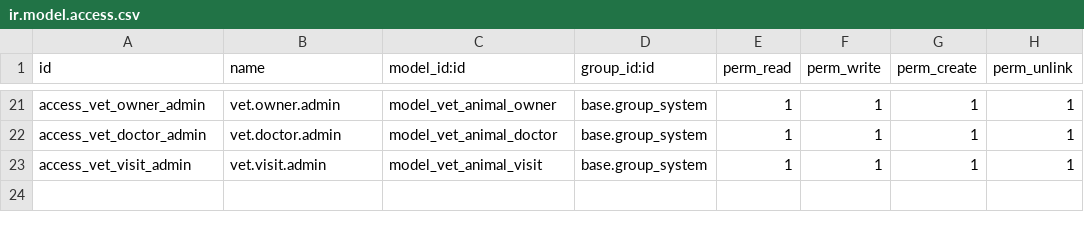
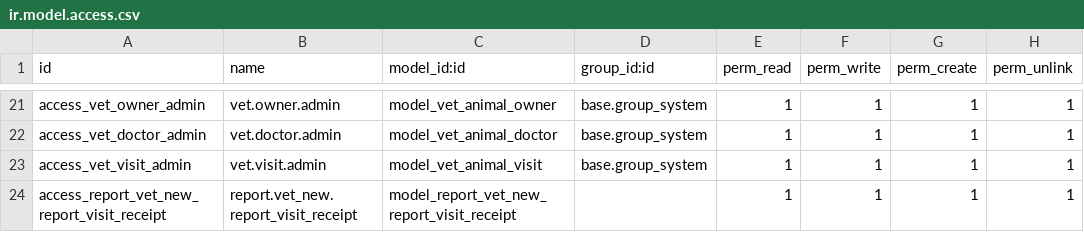
Before and after one commit to AbdulAahad2/Vet_manager, a CSV file: vet_new/security/ir.model.access.csv, drawn as a sheet; only a part is shown, gaps mark what is left out.

```diff
--- a/vet_new/security/ir.model.access.csv
+++ b/vet_new/security/ir.model.access.csv
@@ -23 +23,2 @@ access_vet_doctor_admin,vet.doctor.admin,model_vet_animal_doctor,base.group_syst
 access_vet_visit_admin,vet.visit.admin,model_vet_animal_visit,base.group_system,1,1,1,1
+access_report_vet_new_report_visit_receipt,report.vet_new.report_visit_receipt,model_report_vet_new_report_visit_receipt,,1,1,1,1
```
Also changed, not shown: 14 other files.
